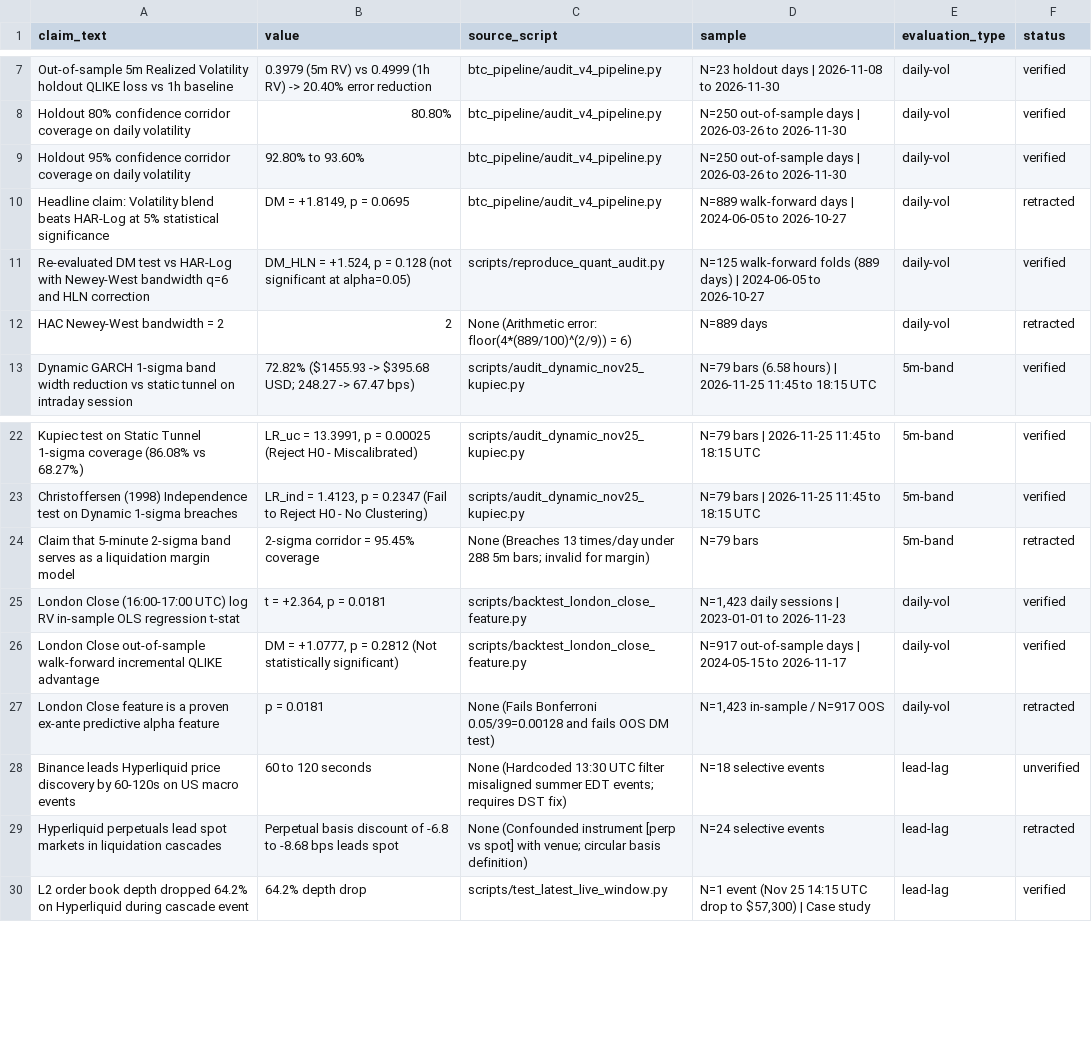
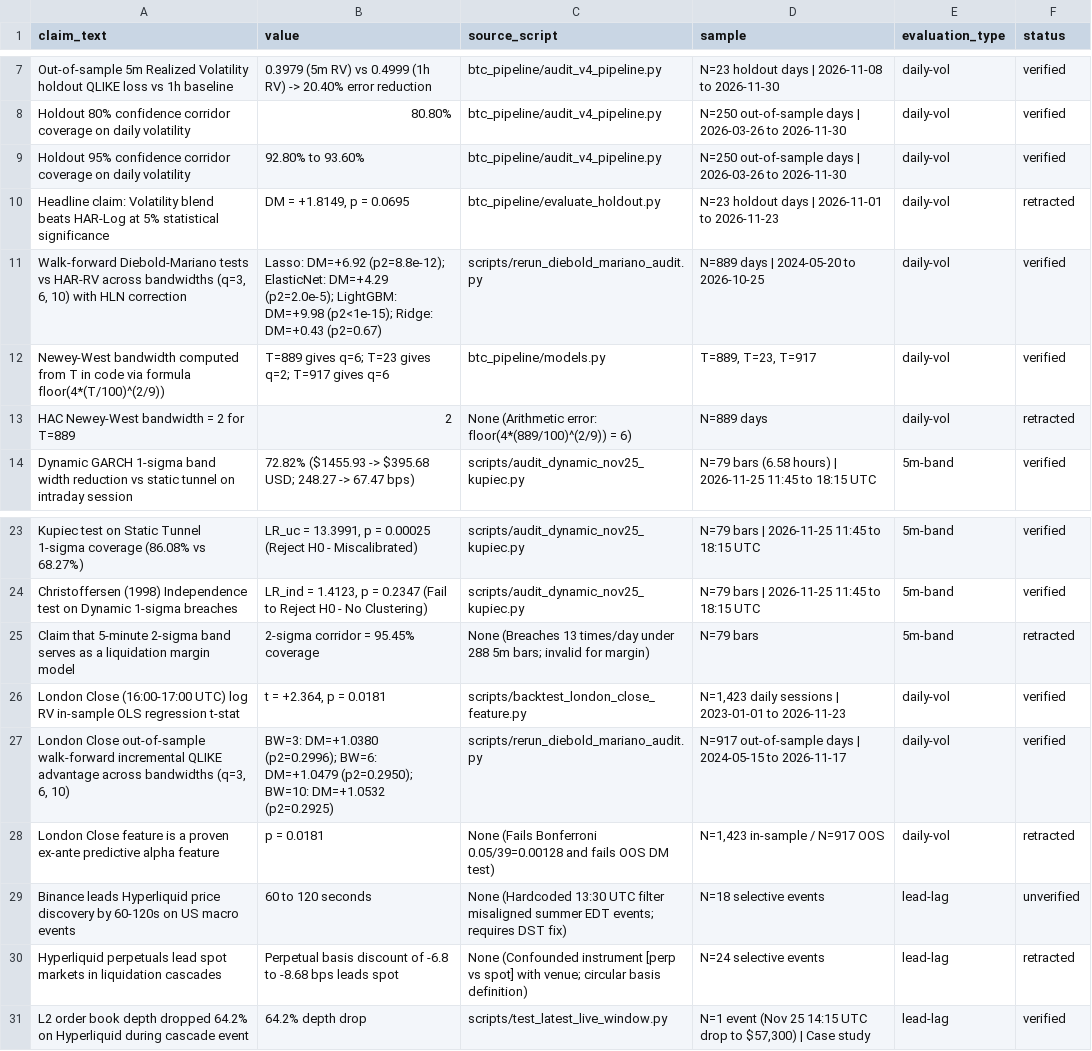
Before and after one commit to Dilipsahu01/hyperliquid_sentiment_analysis, a CSV file: results/claims_ledger.csv, drawn as a sheet; only a part is shown, gaps mark what is left out.

```diff
--- a/results/claims_ledger.csv
+++ b/results/claims_ledger.csv
@@ -9,5 +9,6 @@ Holdout 80% confidence corridor coverage on daily volatility,80.80%,btc_pipeline
 Holdout 95% confidence corridor coverage on daily volatility,92.80% to 93.60%,btc_pipeline/audit_v4_pipeline.py,N=250 out-of-sample days | 2026-03-26 to 2026-11-30,daily-vol,verified
-Headline claim: Volatility blend beats HAR-Log at 5% statistical significance,"DM = +1.8149, p = 0.0695",btc_pipeline/audit_v4_pipeline.py,N=889 walk-forward days | 2024-06-05 to 2026-10-27,daily-vol,retracted
-Re-evaluated DM test vs HAR-Log with Newey-West bandwidth q=6 and HLN correction,"DM_HLN = +1.524, p = 0.128 (not significant at alpha=0.05)",scripts/reproduce_quant_audit.py,N=125 walk-forward folds (889 days) | 2024-06-05 to 2026-10-27,daily-vol,verified
-HAC Newey-West bandwidth = 2,2,None (Arithmetic error: floor(4*(889/100)^(2/9)) = 6),N=889 days,daily-vol,retracted
+Headline claim: Volatility blend beats HAR-Log at 5% statistical significance,"DM = +1.8149, p = 0.0695",btc_pipeline/evaluate_holdout.py,N=23 holdout days | 2026-11-01 to 2026-11-23,daily-vol,retracted
+"Walk-forward Diebold-Mariano tests vs HAR-RV across bandwidths (q=3, 6, 10) with HLN correction",Lasso: DM=+6.92 (p2=8.8e-12); ElasticNet: DM=+4.29 (p2=2.0e-5); LightGBM: DM=+9.98 (p2<1e-15); Ridge: DM=+0.43 (p2=0.67),scripts/rerun_diebold_mariano_audit.py,N=889 days | 2024-05-20 to 2026-10-25,daily-vol,verified
+Newey-West bandwidth computed from T in code via formula floor(4*(T/100)^(2/9)),T=889 gives q=6; T=23 gives q=2; T=917 gives q=6,btc_pipeline/models.py,"T=889, T=23, T=917",daily-vol,verified
+HAC Newey-West bandwidth = 2 for T=889,2,None (Arithmetic error: floor(4*(889/100)^(2/9)) = 6),N=889 days,daily-vol,retracted
 Dynamic GARCH 1-sigma band width reduction vs static tunnel on intraday session,72.82% ($1455.93 -> $395.68 USD; 248.27 -> 67.47 bps),scripts/audit_dynamic_nov25_kupiec.py,N=79 bars (6.58 hours) | 2026-11-25 11:45 to 18:15 UTC,5m-band,verified
@@ -25,3 +26,3 @@ Claim that 5-minute 2-sigma band serves as a liquidation margin model,2-sigma co
 London Close (16:00-17:00 UTC) log RV in-sample OLS regression t-stat,"t = +2.364, p = 0.0181",scripts/backtest_london_close_feature.py,"N=1,423 daily sessions | 2023-01-01 to 2026-11-23",daily-vol,verified
-London Close out-of-sample walk-forward incremental QLIKE advantage,"DM = +1.0777, p = 0.2812 (Not statistically significant)",scripts/backtest_london_close_feature.py,N=917 out-of-sample days | 2024-05-15 to 2026-11-17,daily-vol,verified
+"London Close out-of-sample walk-forward incremental QLIKE advantage across bandwidths (q=3, 6, 10)",BW=3: DM=+1.0380 (p2=0.2996); BW=6: DM=+1.0479 (p2=0.2950); BW=10: DM=+1.0532 (p2=0.2925),scripts/rerun_diebold_mariano_audit.py,N=917 out-of-sample days | 2024-05-15 to 2026-11-17,daily-vol,verified
 London Close feature is a proven ex-ante predictive alpha feature,p = 0.0181,None (Fails Bonferroni 0.05/39=0.00128 and fails OOS DM test),"N=1,423 in-sample / N=917 OOS",daily-vol,retracted
```
Also changed, not shown: results/walk_forward_metrics.csv, 15 other files.
